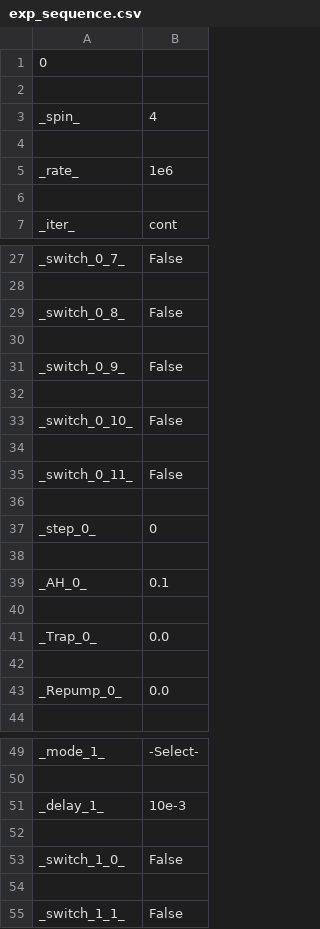
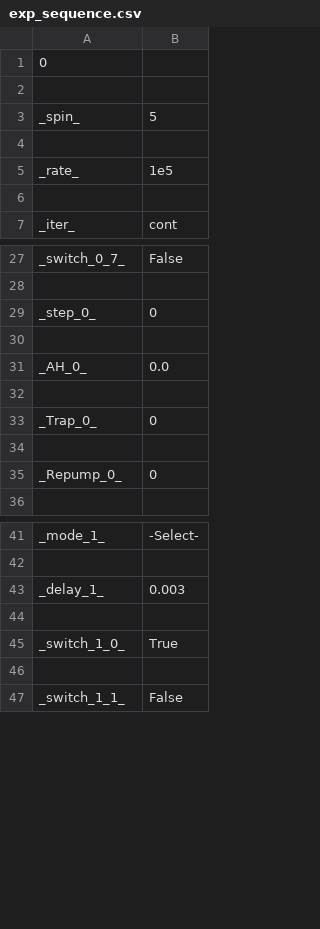
Before and after one commit to huanium/huanium, a CSV file: LaTeX projects/JQI_Journal_2019/Python Experimental Control/exp_sequence.csv, drawn as a sheet; only a part is shown, gaps mark what is left out; the diff covers the shown part only.

```diff
--- a/LaTeX projects/JQI_Journal_2019/Python Experimental Control/exp_sequence.csv
+++ b/LaTeX projects/JQI_Journal_2019/Python Experimental Control/exp_sequence.csv
@@ -2,5 +2,5 @@
 
-_spin_,4
+_spin_,5
 
-_rate_,1e6
+_rate_,1e5
 
@@ -28,17 +28,9 @@ _switch_0_7_,False
 
-_switch_0_8_,False
-
-_switch_0_9_,False
-
-_switch_0_10_,False
-
-_switch_0_11_,False
-
 _step_0_,0
 
-_AH_0_,0.1
+_AH_0_,0.0
 
-_Trap_0_,0.0
+_Trap_0_,0
 
-_Repump_0_,0.0
+_Repump_0_,0
 
@@ -50,5 +42,5 @@ _mode_1_,-Select-
 
-_delay_1_,10e-3
+_delay_1_,0.003
 
-_switch_1_0_,False
+_switch_1_0_,True
 
```
Also changed, not shown: 33 added rows, 25 removed rows and 12 edited cells elsewhere in this file, 6 other files.
